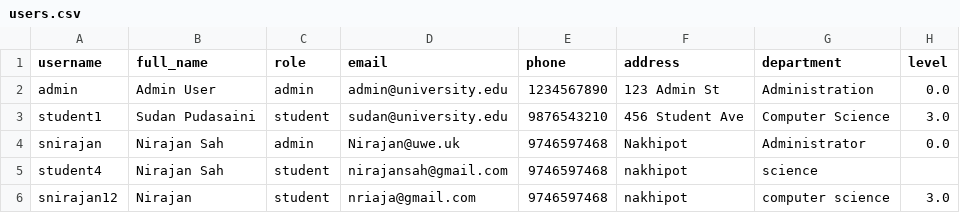
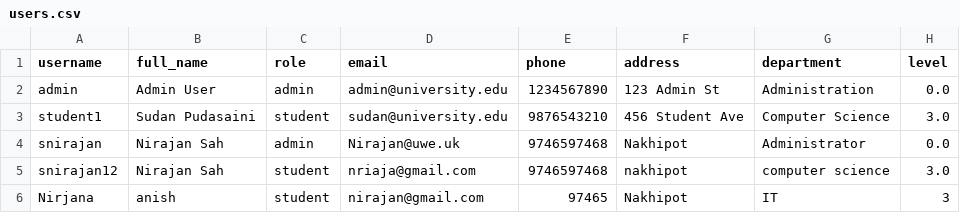
Before and after one commit to nirajan-sah/Student-Profile-Management-System, a CSV file: data/users.csv, drawn as a sheet.

```diff
--- a/data/users.csv
+++ b/data/users.csv
@@ -4,3 +4,3 @@ student1,Sudan Pudasaini,student,sudan@university.edu,9876543210,456 Student Ave
 snirajan,Nirajan Sah,admin,Nirajan@uwe.uk,9746597468,Nakhipot,Administrator,0.0
-student4,Nirajan Sah,student,nirajansah@gmail.com,9746597468,nakhipot,science,
-snirajan12,Nirajan,student,nriaja@gmail.com,9746597468,nakhipot,computer science,3.0
+snirajan12,Nirajan Sah,student,nriaja@gmail.com,9746597468,nakhipot,computer science,3.0
+Nirjana,anish,student,nirajan@gmail.com,97465,Nakhipot,IT,3
```
Also changed, not shown: 5 other files.
